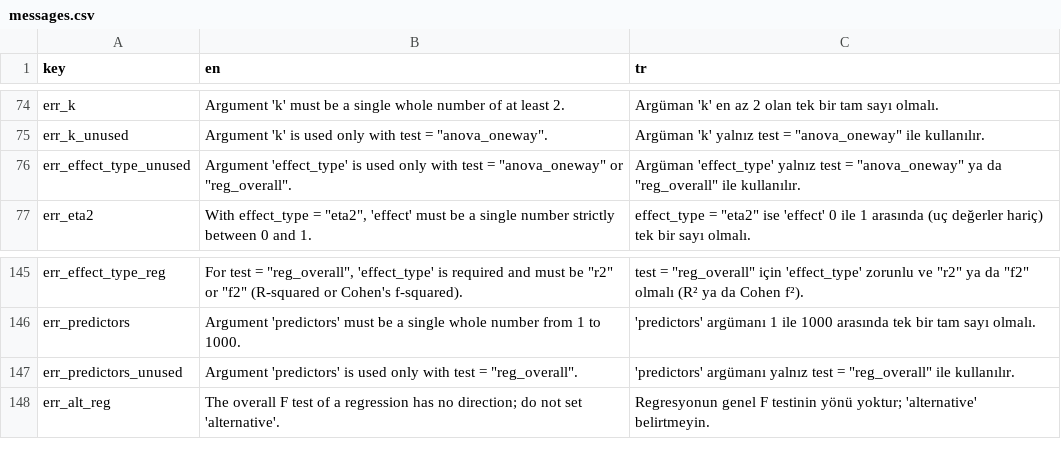
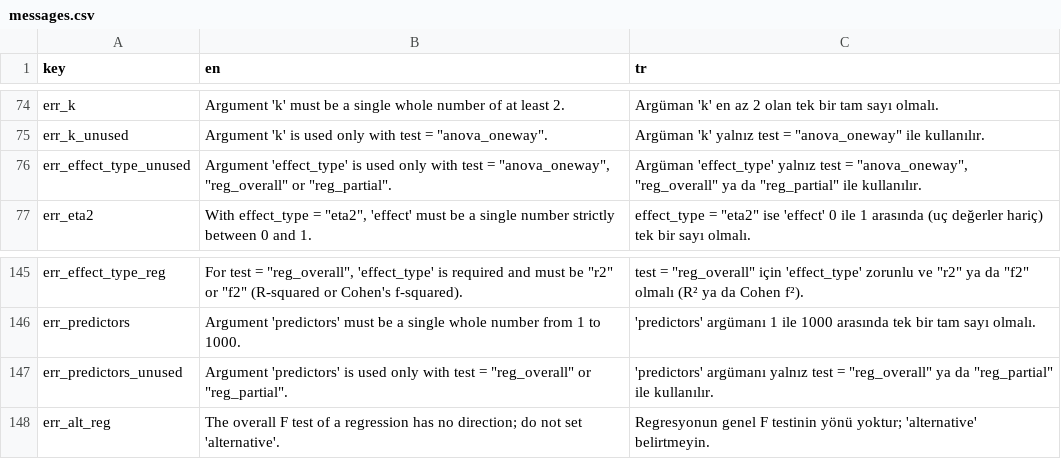
Before and after one commit to emresaglamci0/r-paketi, a CSV file: inst/i18n/messages.csv, drawn as a sheet; only a part is shown, gaps mark what is left out; the diff covers the shown part only.

```diff
--- a/inst/i18n/messages.csv
+++ b/inst/i18n/messages.csv
@@ -75,3 +75,3 @@ err_k,Argument 'k' must be a single whole number of at least 2.,Argüman 'k' en
 err_k_unused,"Argument 'k' is used only with test = ""anova_oneway"".","Argüman 'k' yalnız test = ""anova_oneway"" ile kullanılır."
-err_effect_type_unused,"Argument 'effect_type' is used only with test = ""anova_oneway"" or ""reg_overall"".","Argüman 'effect_type' yalnız test = ""anova_oneway"" ya da ""reg_overall"" ile kullanılır."
+err_effect_type_unused,"Argument 'effect_type' is used only with test = ""anova_oneway"", ""reg_overall"" or ""reg_partial"".","Argüman 'effect_type' yalnız test = ""anova_oneway"", ""reg_overall"" ya da ""reg_partial"" ile kullanılır."
 err_eta2,"With effect_type = ""eta2"", 'effect' must be a single number strictly between 0 and 1.","effect_type = ""eta2"" ise 'effect' 0 ile 1 arasında (uç değerler hariç) tek bir sayı olmalı."
@@ -146,3 +146,3 @@ err_effect_type_reg,"For test = ""reg_overall"", 'effect_type' is required and m
 err_predictors,Argument 'predictors' must be a single whole number from 1 to 1000.,'predictors' argümanı 1 ile 1000 arasında tek bir tam sayı olmalı.
-err_predictors_unused,"Argument 'predictors' is used only with test = ""reg_overall"".","'predictors' argümanı yalnız test = ""reg_overall"" ile kullanılır."
+err_predictors_unused,"Argument 'predictors' is used only with test = ""reg_overall"" or ""reg_partial"".","'predictors' argümanı yalnız test = ""reg_overall"" ya da ""reg_partial"" ile kullanılır."
 err_alt_reg,The overall F test of a regression has no direction; do not set 'alternative'.,Regresyonun genel F testinin yönü yoktur; 'alternative' belirtmeyin.
```
Also changed, not shown: 25 added rows elsewhere in this file, 9 other files.
